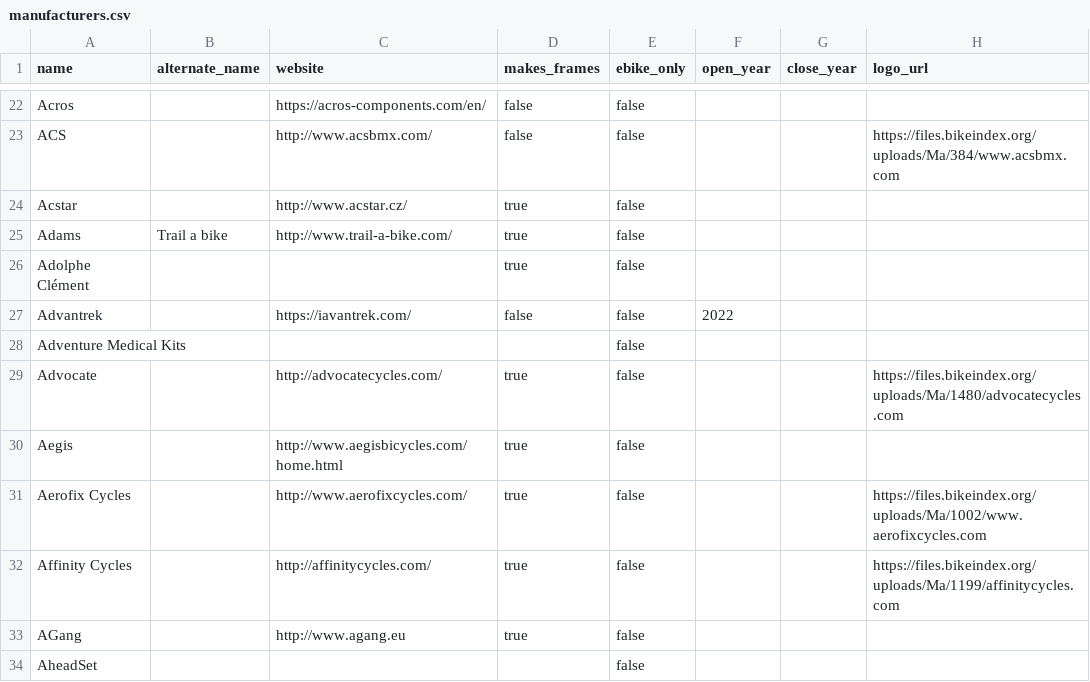
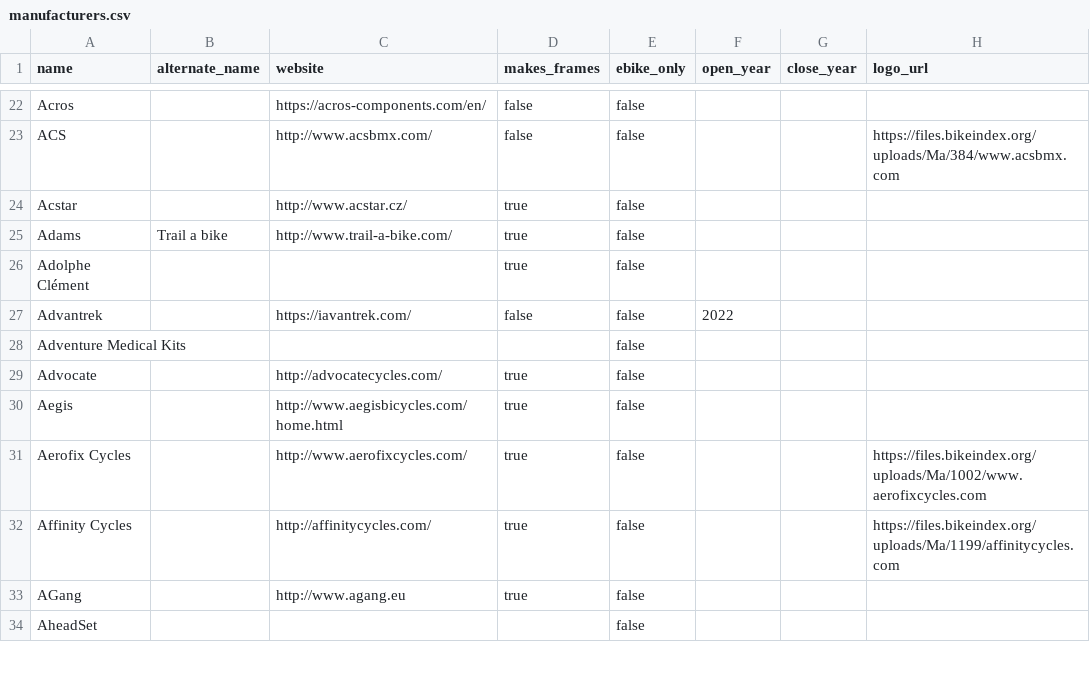
Before and after one commit to bikeindex/resources, a CSV file: manufacturers.csv, drawn as a sheet; only a part is shown, gaps mark what is left out.

Commit message:
Update manufacturers.csv
remove spam image

```diff
--- a/manufacturers.csv
+++ b/manufacturers.csv
@@ -28,3 +28,3 @@ Advantrek,,https://iavantrek.com/,false,false,2022,,
 Adventure Medical Kits,,,,false,,,
-Advocate,,http://advocatecycles.com/,true,false,,,https://files.bikeindex.org/uploads/Ma/1480/advocatecycles.com
+Advocate,,http://advocatecycles.com/,true,false,,,
 Aegis,,http://www.aegisbicycles.com/home.html,true,false,,,
```
